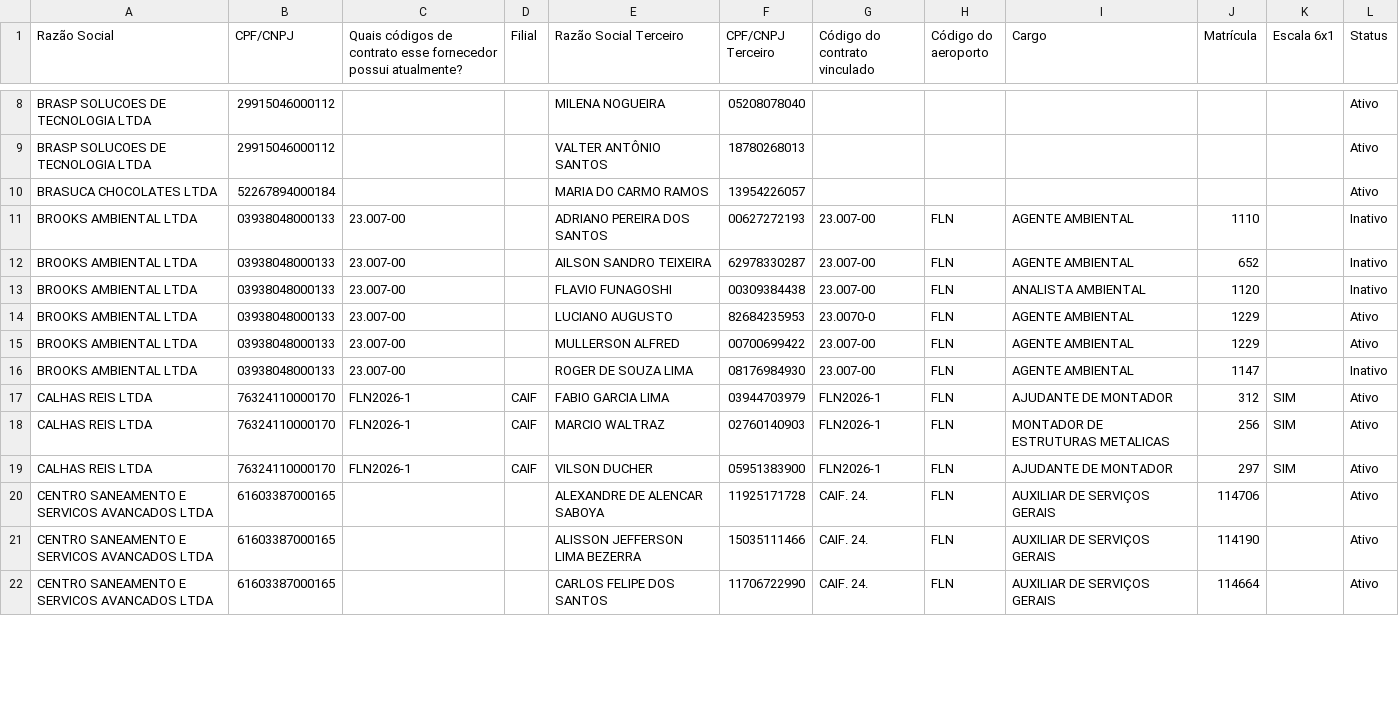
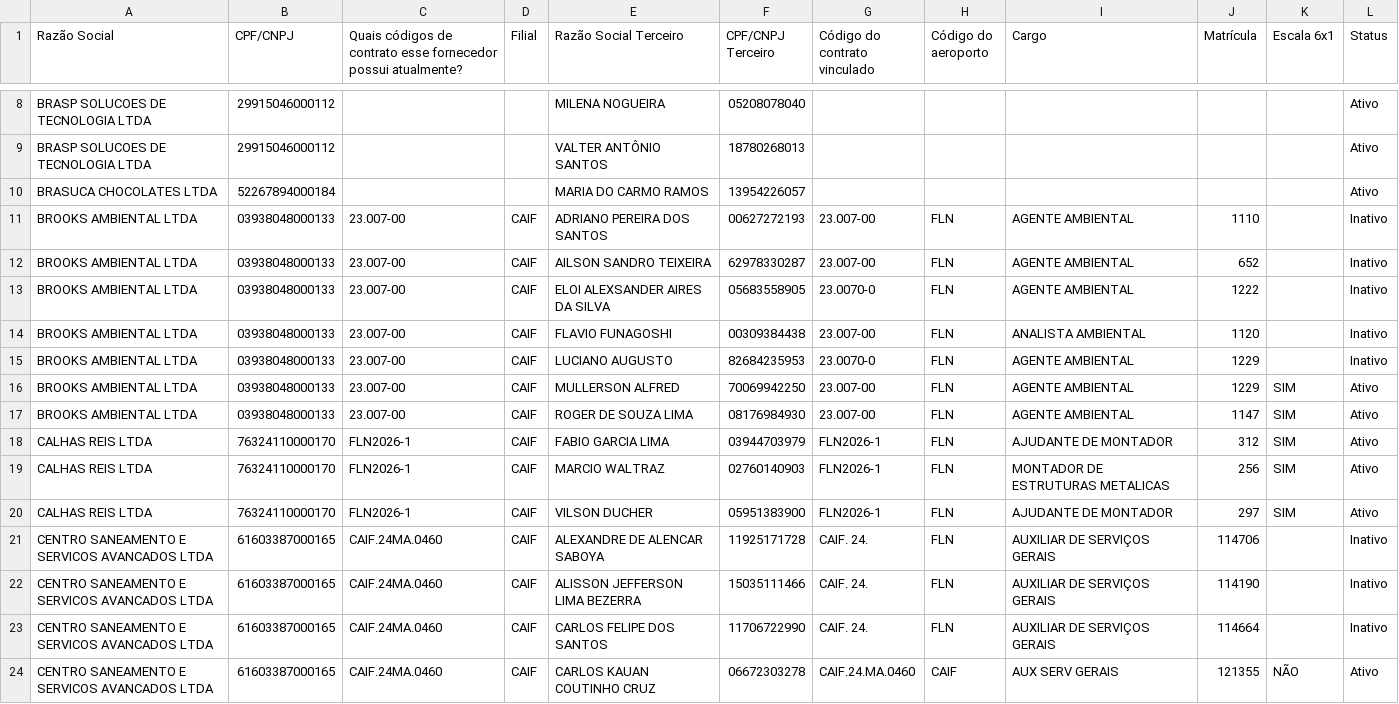
Before and after one commit to gabrillvital-crypto/ClaudeGL, a CSV file: Dashboard/data/terceiros_zurich.csv, drawn as a sheet; only a part is shown, gaps mark what is left out; the diff covers the shown part only.

```diff
--- a/Dashboard/data/terceiros_zurich.csv
+++ b/Dashboard/data/terceiros_zurich.csv
@@ -10,8 +10,9 @@ BRASP SOLUCOES DE TECNOLOGIA LTDA,29915046000112,,,VALTER ANTÔNIO SANTOS,187802
 BRASUCA CHOCOLATES LTDA,52267894000184,,,MARIA DO CARMO RAMOS,13954226057,,,,,,Ativo
-BROOKS AMBIENTAL LTDA,03938048000133,23.007-00,,ADRIANO PEREIRA DOS SANTOS,00627272193,23.007-00,FLN,AGENTE AMBIENTAL,1110,,Inativo
-BROOKS AMBIENTAL LTDA,03938048000133,23.007-00,,AILSON SANDRO TEIXEIRA,62978330287,23.007-00,FLN,AGENTE AMBIENTAL,652,,Inativo
-BROOKS AMBIENTAL LTDA,03938048000133,23.007-00,,FLAVIO FUNAGOSHI,00309384438,23.007-00,FLN,ANALISTA AMBIENTAL,1120,,Inativo
-BROOKS AMBIENTAL LTDA,03938048000133,23.007-00,,LUCIANO AUGUSTO,82684235953,23.0070-0,FLN,AGENTE AMBIENTAL,1229,,Ativo
-BROOKS AMBIENTAL LTDA,03938048000133,23.007-00,,MULLERSON ALFRED,00700699422,23.007-00,FLN,AGENTE AMBIENTAL,1229,,Ativo
-BROOKS AMBIENTAL LTDA,03938048000133,23.007-00,,ROGER DE SOUZA LIMA,08176984930,23.007-00,FLN,AGENTE AMBIENTAL,1147,,Inativo
+BROOKS AMBIENTAL LTDA,03938048000133,23.007-00,CAIF,ADRIANO PEREIRA DOS SANTOS,00627272193,23.007-00,FLN,AGENTE AMBIENTAL,1110,,Inativo
+BROOKS AMBIENTAL LTDA,03938048000133,23.007-00,CAIF,AILSON SANDRO TEIXEIRA,62978330287,23.007-00,FLN,AGENTE AMBIENTAL,652,,Inativo
+BROOKS AMBIENTAL LTDA,03938048000133,23.007-00,CAIF,ELOI ALEXSANDER AIRES DA SILVA,05683558905,23.0070-0,FLN,AGENTE AMBIENTAL,1222,,Inativo
+BROOKS AMBIENTAL LTDA,03938048000133,23.007-00,CAIF,FLAVIO FUNAGOSHI,00309384438,23.007-00,FLN,ANALISTA AMBIENTAL,1120,,Inativo
+BROOKS AMBIENTAL LTDA,03938048000133,23.007-00,CAIF,LUCIANO AUGUSTO,82684235953,23.0070-0,FLN,AGENTE AMBIENTAL,1229,,Inativo
+BROOKS AMBIENTAL LTDA,03938048000133,23.007-00,CAIF,MULLERSON ALFRED,70069942250,23.007-00,FLN,AGENTE AMBIENTAL,1229,SIM,Ativo
+BROOKS AMBIENTAL LTDA,03938048000133,23.007-00,CAIF,ROGER DE SOUZA LIMA,08176984930,23.007-00,FLN,AGENTE AMBIENTAL,1147,SIM,Ativo
 CALHAS REIS LTDA,76324110000170,FLN2026-1,CAIF,FABIO GARCIA LIMA,03944703979,FLN2026-1,FLN,AJUDANTE DE MONTADOR,312,SIM,Ativo
@@ -19,4 +20,5 @@ CALHAS REIS LTDA,76324110000170,FLN2026-1,CAIF,MARCIO WALTRAZ,02760140903,FLN202
 CALHAS REIS LTDA,76324110000170,FLN2026-1,CAIF,VILSON DUCHER,05951383900,FLN2026-1,FLN,AJUDANTE DE MONTADOR,297,SIM,Ativo
-CENTRO SANEAMENTO E SERVICOS AVANCADOS LTDA,61603387000165,,,ALEXANDRE DE ALENCAR SABOYA,11925171728,CAIF. 24.,FLN,AUXILIAR DE SERVIÇOS GERAIS,114706,,Ativo
-CENTRO SANEAMENTO E SERVICOS AVANCADOS LTDA,61603387000165,,,ALISSON JEFFERSON LIMA BEZERRA,15035111466,CAIF. 24.,FLN,AUXILIAR DE SERVIÇOS GERAIS,114190,,Ativo
-CENTRO SANEAMENTO E SERVICOS AVANCADOS LTDA,61603387000165,,,CARLOS FELIPE DOS SANTOS,11706722990,CAIF. 24.,FLN,AUXILIAR DE SERVIÇOS GERAIS,114664,,Ativo
+CENTRO SANEAMENTO E SERVICOS AVANCADOS LTDA,61603387000165,CAIF.24MA.0460,CAIF,ALEXANDRE DE ALENCAR SABOYA,11925171728,CAIF. 24.,FLN,AUXILIAR DE SERVIÇOS GERAIS,114706,,Inativo
+CENTRO SANEAMENTO E SERVICOS AVANCADOS LTDA,61603387000165,CAIF.24MA.0460,CAIF,ALISSON JEFFERSON LIMA BEZERRA,15035111466,CAIF. 24.,FLN,AUXILIAR DE SERVIÇOS GERAIS,114190,,Inativo
+CENTRO SANEAMENTO E SERVICOS AVANCADOS LTDA,61603387000165,CAIF.24MA.0460,CAIF,CARLOS FELIPE DOS SANTOS,11706722990,CAIF. 24.,FLN,AUXILIAR DE SERVIÇOS GERAIS,114664,,Inativo
+CENTRO SANEAMENTO E SERVICOS AVANCADOS LTDA,61603387000165,CAIF.24MA.0460,CAIF,CARLOS KAUAN COUTINHO CRUZ,06672303278,CAIF.24.MA.0460,CAIF,AUX SERV GERAIS,121355,NÃO,Ativo
```
Also changed, not shown: 5 added rows and 55 edited cells elsewhere in this file, Dashboard/data/codigos_contrato_fornecedores_zurich.csv, Dashboard/data/situacao_fornecedor_zurich.csv, 16 other files.
